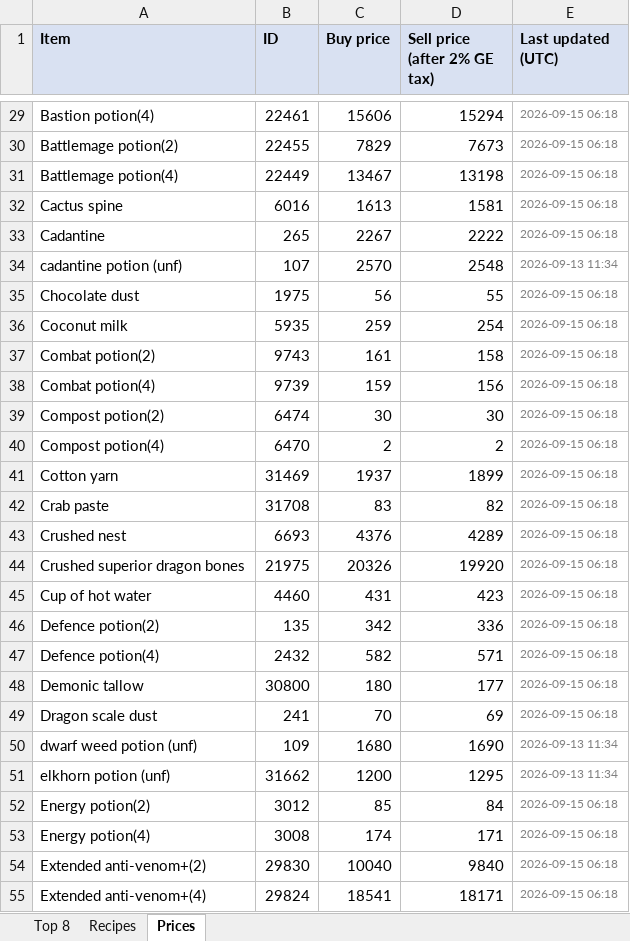
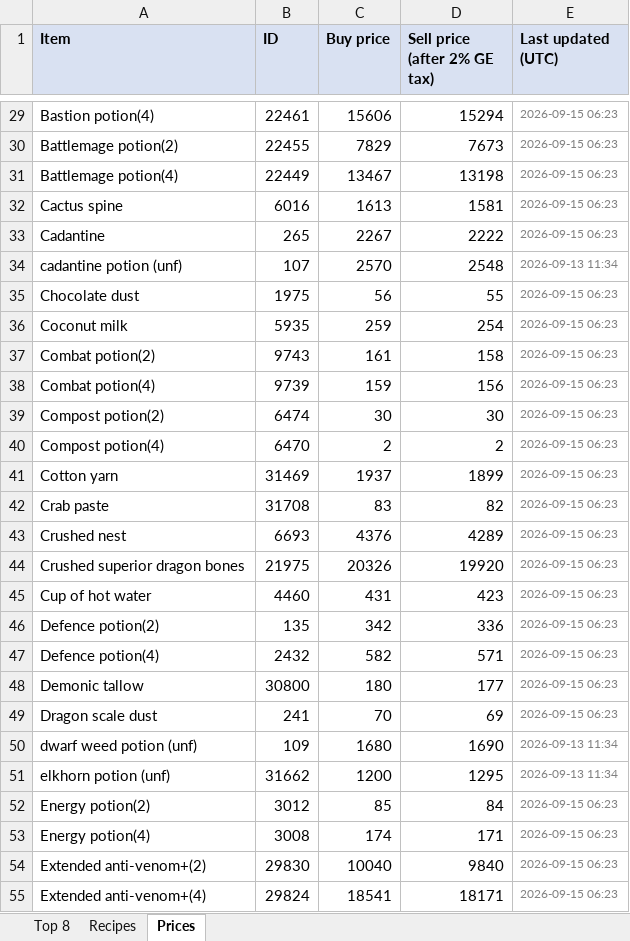
Before and after one commit to ihatenamez/herblore, an Excel workbook: docs/herblore_top8.xlsx, sheet Prices, drawn as a sheet; only a part is shown, gaps mark what is left out; values as stored, in another font and other column widths than the file's, no borders; the diff covers the shown part only; the diff names each change by its address in the sheet, - before the commit and + after, or states it on an @@ line.

Commit message:
prices: 2026-09-15 06:23 UTC

```diff
--- a/docs/herblore_top8.xlsx (sheet Prices)
+++ b/docs/herblore_top8.xlsx (sheet Prices)
-E29:E33 (Last updated (UTC)): 2026-09-15 06:18
+E29:E33 (Last updated (UTC)): 2026-09-15 06:23
-E35:E49 (Last updated (UTC)): 2026-09-15 06:18
+E35:E49 (Last updated (UTC)): 2026-09-15 06:23
-E52:E55 (Last updated (UTC)): 2026-09-15 06:18
+E52:E55 (Last updated (UTC)): 2026-09-15 06:23
```
Also changed, not shown: 130 edited cells elsewhere in this sheet, sheet Top 8, herblore_top8.xlsx, 2 other files.
